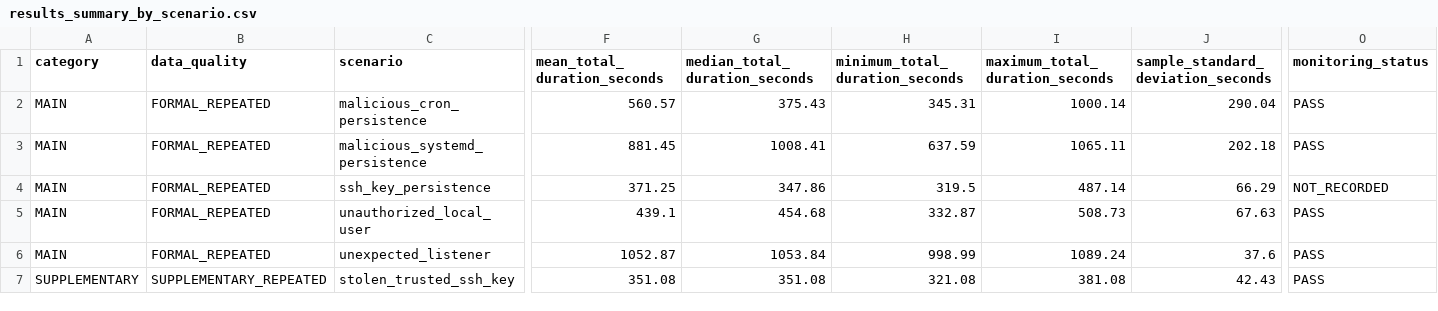
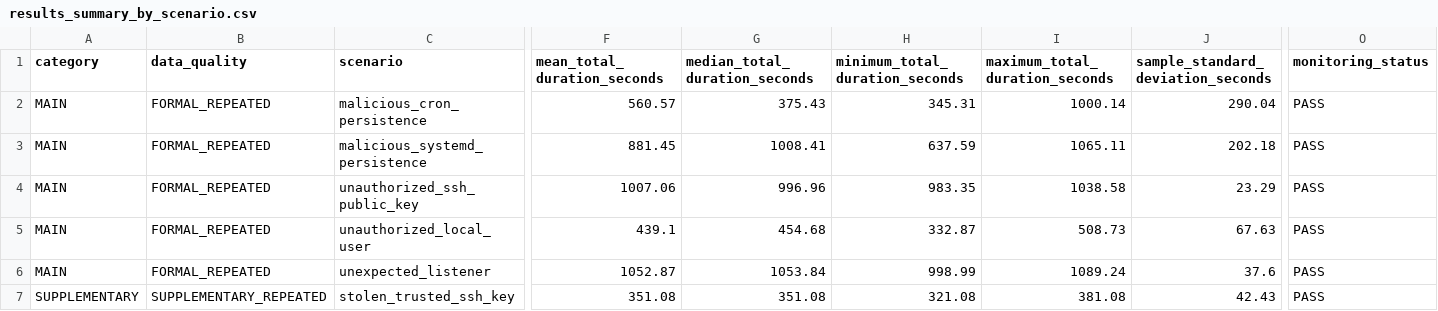
Before and after one commit to NAYMLESS008/iac-self-healing-thesis, a CSV file: results/results_summary_by_scenario.csv, drawn as a sheet; only a part is shown, gaps mark what is left out; the diff names each change by its address in the sheet, - before the commit and + after, or states it on an @@ line.

```diff
--- a/results/results_summary_by_scenario.csv
+++ b/results/results_summary_by_scenario.csv
-C4 (scenario): ssh_key_persistence
+C4 (scenario): unauthorized_ssh_public_key
-F4 (mean_total_duration_seconds): 371.25
+F4 (mean_total_duration_seconds): 1007.06
-G4 (median_total_duration_seconds): 347.86
+G4 (median_total_duration_seconds): 996.96
-H4 (minimum_total_duration_seconds): 319.5
+H4 (minimum_total_duration_seconds): 983.35
-I4 (maximum_total_duration_seconds): 487.14
+I4 (maximum_total_duration_seconds): 1038.58
-J4: 66.29
+J4: 23.29
-O4 (monitoring_status): NOT_RECORDED
+O4 (monitoring_status): PASS
```
Also changed, not shown: results/excluded_development_runs.csv, results/included_main_results.csv, 3 other files.
